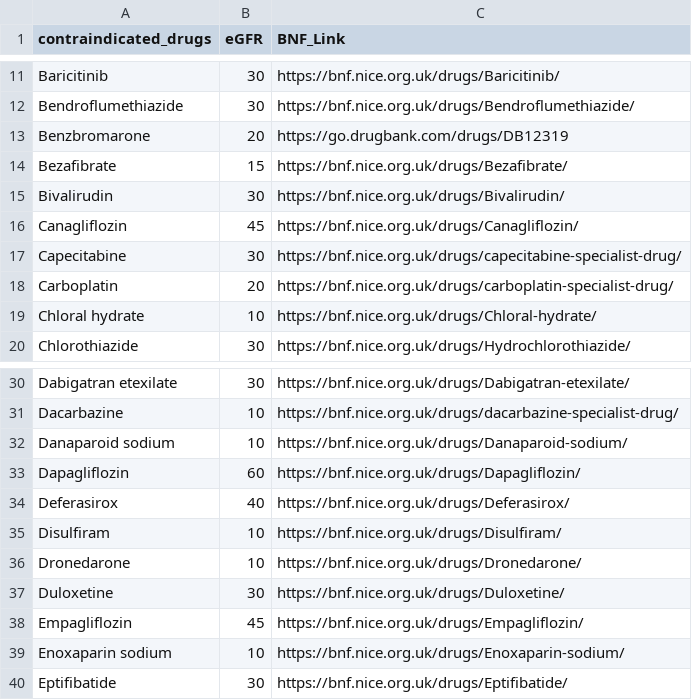
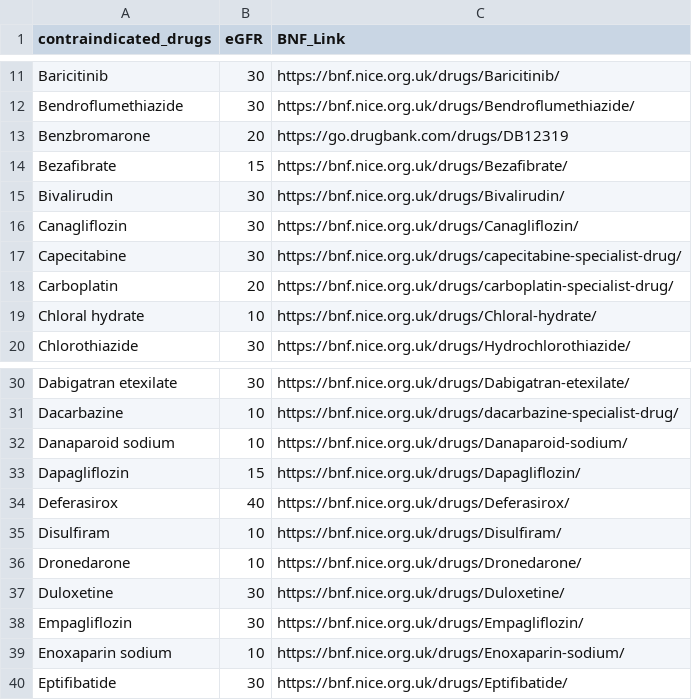
Before and after one commit to NKillough32/CKD-Review, a CSV file: Dependencies/contraindicated_drugs.csv, drawn as a sheet; only a part is shown, gaps mark what is left out.

```diff
--- a/Dependencies/contraindicated_drugs.csv
+++ b/Dependencies/contraindicated_drugs.csv
@@ -15,3 +15,3 @@ Bezafibrate,15,https://bnf.nice.org.uk/drugs/Bezafibrate/
 Bivalirudin,30,https://bnf.nice.org.uk/drugs/Bivalirudin/
-Canagliflozin,45,https://bnf.nice.org.uk/drugs/Canagliflozin/
+Canagliflozin,30,https://bnf.nice.org.uk/drugs/Canagliflozin/
 Capecitabine,30,https://bnf.nice.org.uk/drugs/capecitabine-specialist-drug/
@@ -32,3 +32,3 @@ Dacarbazine,10,https://bnf.nice.org.uk/drugs/dacarbazine-specialist-drug/
 Danaparoid sodium,10,https://bnf.nice.org.uk/drugs/Danaparoid-sodium/
-Dapagliflozin,60,https://bnf.nice.org.uk/drugs/Dapagliflozin/
+Dapagliflozin,15,https://bnf.nice.org.uk/drugs/Dapagliflozin/
 Deferasirox,40,https://bnf.nice.org.uk/drugs/Deferasirox/
@@ -37,3 +37,3 @@ Dronedarone,10,https://bnf.nice.org.uk/drugs/Dronedarone/
 Duloxetine,30,https://bnf.nice.org.uk/drugs/Duloxetine/
-Empagliflozin,45,https://bnf.nice.org.uk/drugs/Empagliflozin/
+Empagliflozin,30,https://bnf.nice.org.uk/drugs/Empagliflozin/
 Enoxaparin sodium,10,https://bnf.nice.org.uk/drugs/Enoxaparin-sodium/
```
Also changed, not shown: 3 other files.
